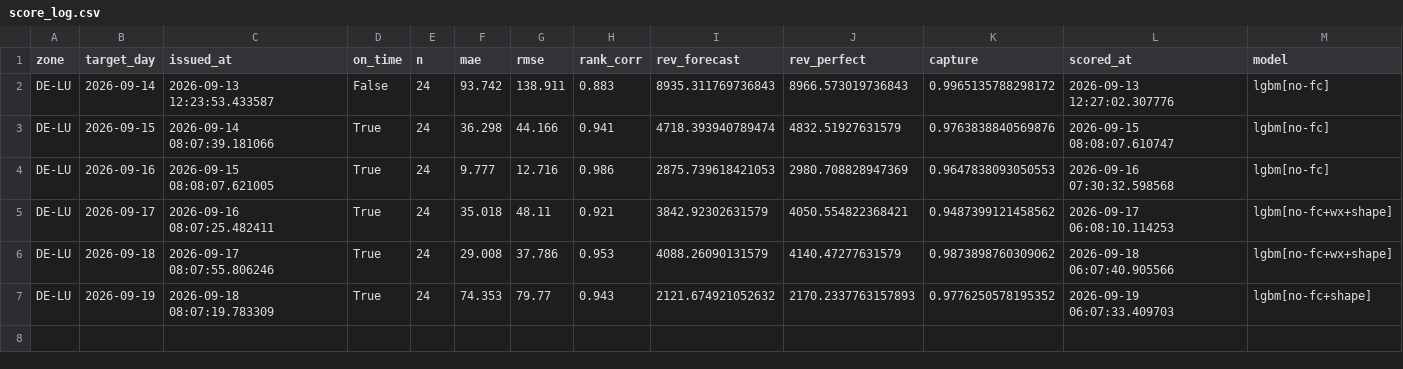
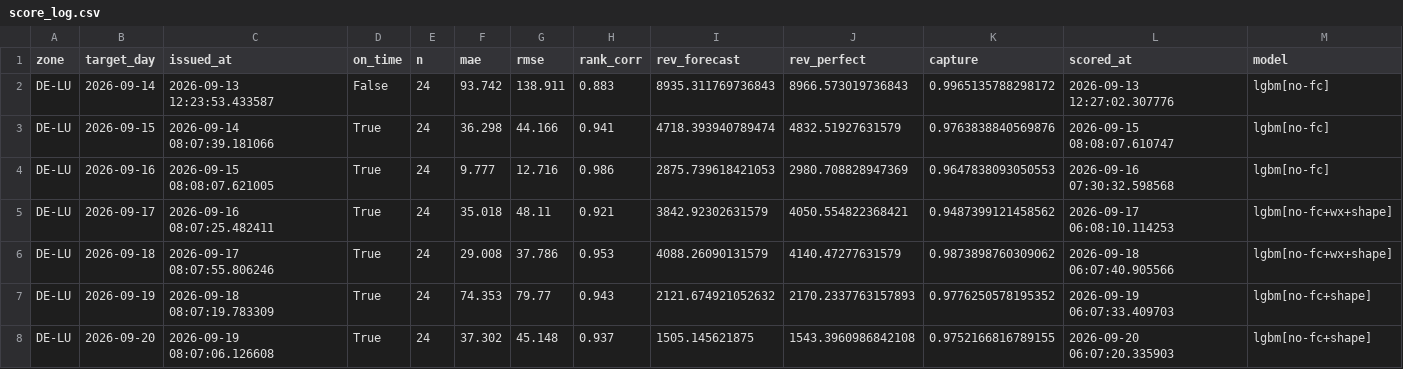
Before and after one commit to dayaheadlab/dayaheadlab.github.io, a CSV file: state/score_log.csv, drawn as a sheet.

```diff
--- a/state/score_log.csv
+++ b/state/score_log.csv
@@ -7 +7,2 @@ DE-LU,2026-09-18,2026-09-17 08:07:55.806246,True,24,29.008,37.786,0.953,4088.260
 DE-LU,2026-09-19,2026-09-18 08:07:19.783309,True,24,74.353,79.77,0.943,2121.674921052632,2170.2337763157893,0.9776250578195352,2026-09-19 06:07:33.409703,lgbm[no-fc+shape]
+DE-LU,2026-09-20,2026-09-19 08:07:06.126608,True,24,37.302,45.148,0.937,1505.145621875,1543.3960986842108,0.9752166816789155,2026-09-20 06:07:20.335903,lgbm[no-fc+shape]
```
Also changed, not shown: state/forecast_log.csv, 3 other files.
